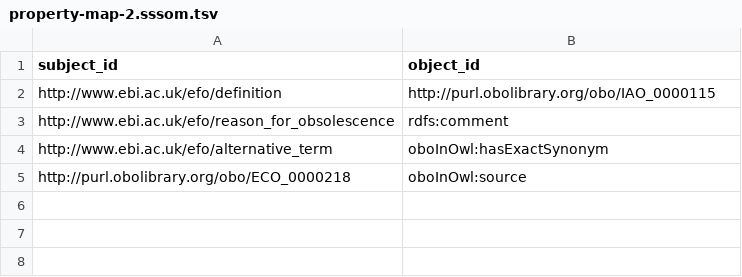
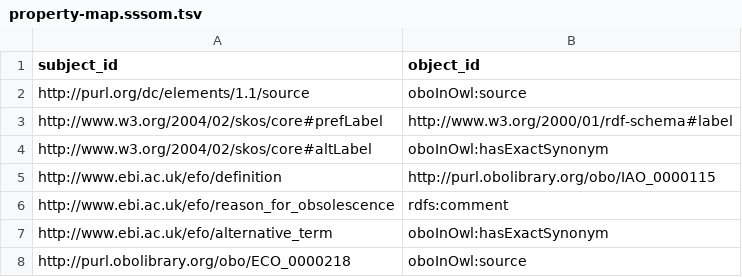
Before and after one commit to monarch-initiative/mondo-ingest, a TSV file: src/ontology/config/property-map.sssom.tsv (was src/ontology/config/property-map-2.sssom.tsv), drawn as a sheet; the diff names each change by its address in the sheet, - before the commit and + after, or states it on an @@ line.

Commit message:
Consolidate property maps - There have been 2 property map TSV files used by robot rename. However, we are now utilizing the --allow-duplicates flag, which allows us to consolidate them into 1 file. - Delete: one of the property map files - Rename: the other of the files - Update: components goals to utilize the new/updated file - Update: Docs regarding this aspect of adding a new source

```diff
--- a/src/ontology/config/property-map-2.sssom.tsv
+++ b/src/ontology/config/property-map.sssom.tsv
+row 2: http://purl.org/dc/elements/1.1/source | oboInOwl:source
+row 3: http://www.w3.org/2004/02/skos/core#prefLabel | http://www.w3.org/2000/01/rdf-schema#label
+row 4: http://www.w3.org/2004/02/skos/core#altLabel | oboInOwl:hasExactSynonym
```
Also changed, not shown: 3 other files.
